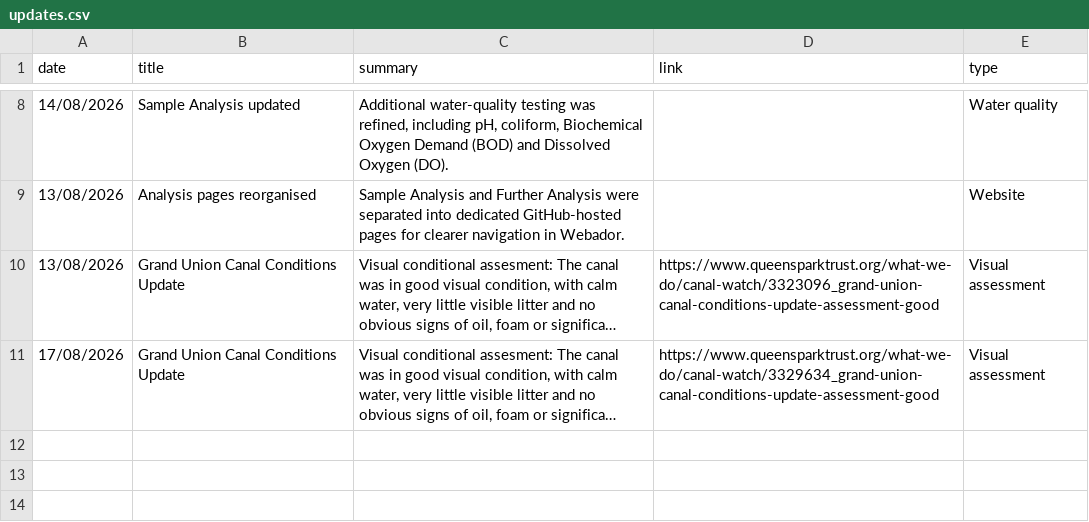
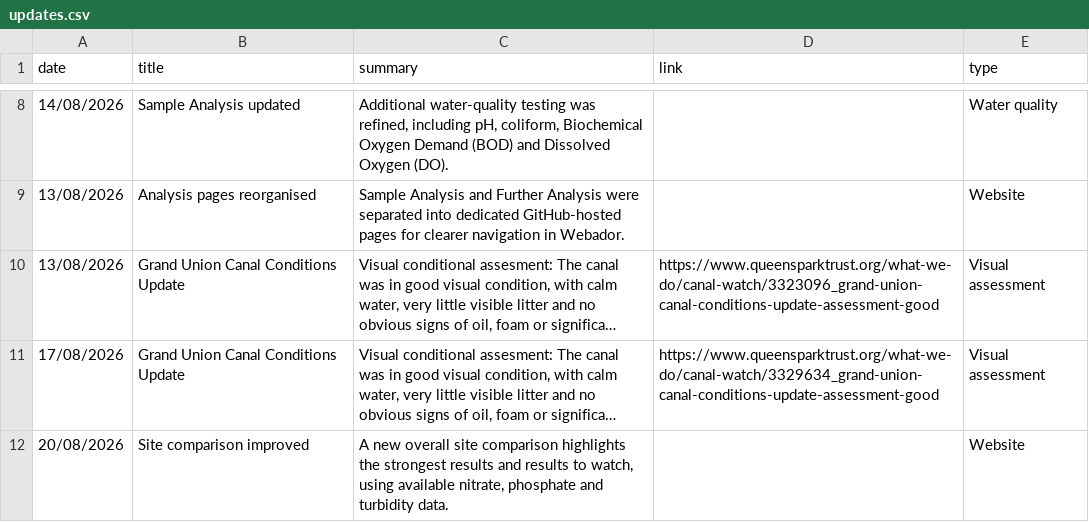
Before and after one commit to raylancashire/queens-park-canal-map, a CSV file: updates.csv, drawn as a sheet; only a part is shown, gaps mark what is left out; long unchanged cells end in …; the diff names each change by its address in the sheet, - before the commit and + after, or states it on an @@ line.

Commit message:
Update updates.csv
New update

```diff
--- a/updates.csv
+++ b/updates.csv
+row 12: 20/08/2026 | Site comparison improved | A new overall site comparison highlights the strongest results and results to watch, using available nitrate, phosphate and turbidity data. |  | Website
```
